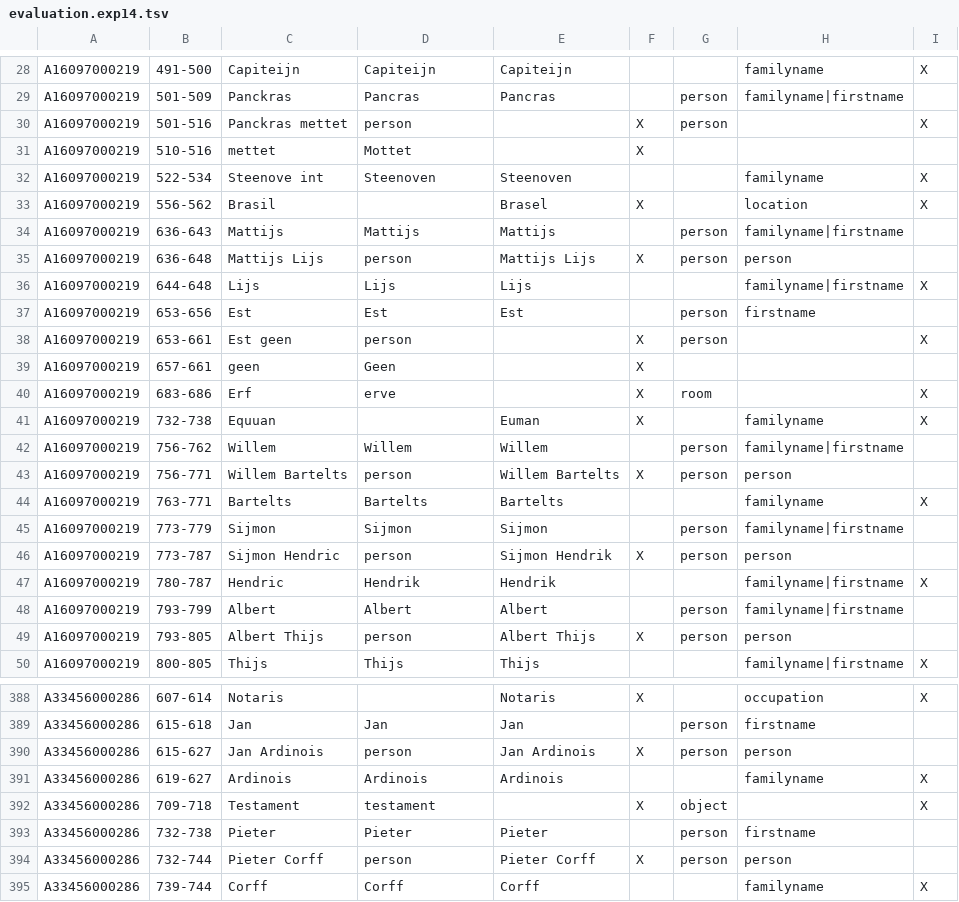
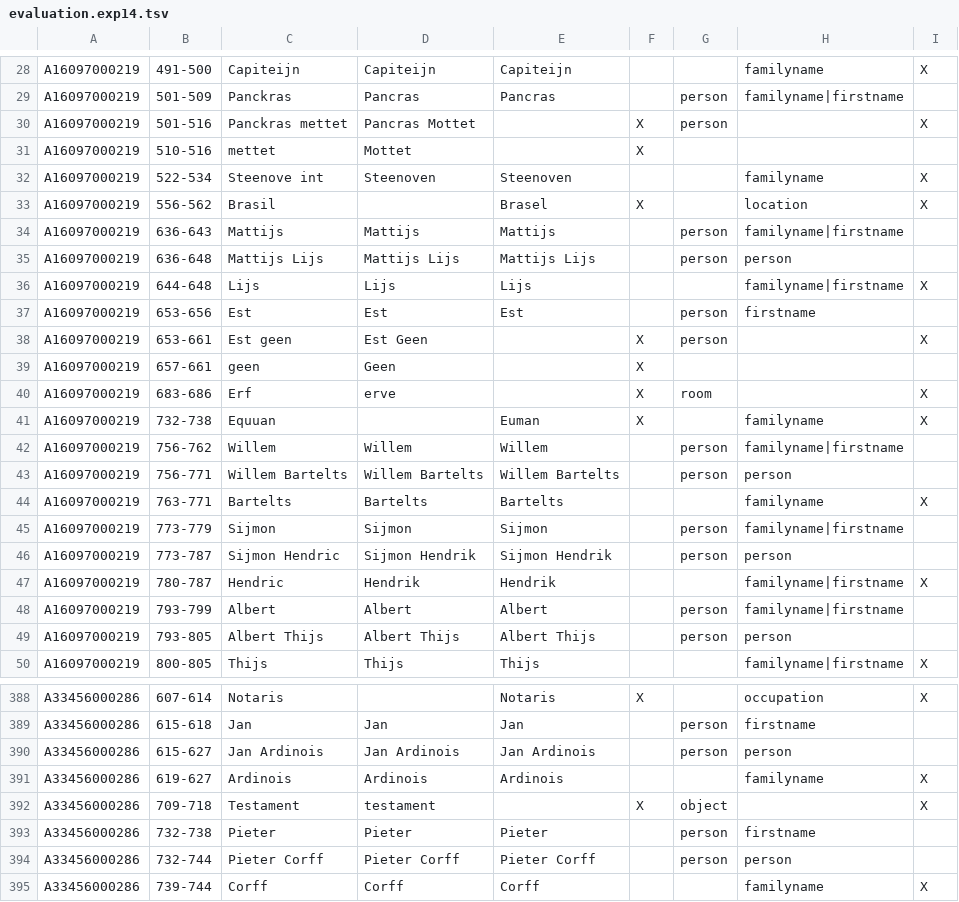
Before and after one commit to knaw-huc/golden-agents-htr, a TSV file: experiments/evaluation.exp14.tsv, drawn as a sheet; only a part is shown, gaps mark what is left out; the diff covers the shown part only.

```diff
--- a/experiments/evaluation.exp14.tsv
+++ b/experiments/evaluation.exp14.tsv
@@ -29,3 +29,3 @@ A16097000219	491-500	Capiteijn	Capiteijn	Capiteijn			familyname	X
 A16097000219	501-509	Panckras	Pancras	Pancras		person	familyname|firstname	
-A16097000219	501-516	Panckras mettet	person		X	person		X
+A16097000219	501-516	Panckras mettet	Pancras Mottet		X	person		X
 A16097000219	510-516	mettet	Mottet		X			
@@ -34,6 +34,6 @@ A16097000219	556-562	Brasil		Brasel	X		location	X
 A16097000219	636-643	Mattijs	Mattijs	Mattijs		person	familyname|firstname	
-A16097000219	636-648	Mattijs Lijs	person	Mattijs Lijs	X	person	person	
+A16097000219	636-648	Mattijs Lijs	Mattijs Lijs	Mattijs Lijs		person	person	
 A16097000219	644-648	Lijs	Lijs	Lijs			familyname|firstname	X
 A16097000219	653-656	Est	Est	Est		person	firstname	
-A16097000219	653-661	Est geen	person		X	person		X
+A16097000219	653-661	Est geen	Est Geen		X	person		X
 A16097000219	657-661	geen	Geen		X			
@@ -42,9 +42,9 @@ A16097000219	732-738	Equuan		Euman	X		familyname	X
 A16097000219	756-762	Willem	Willem	Willem		person	familyname|firstname	
-A16097000219	756-771	Willem Bartelts	person	Willem Bartelts	X	person	person	
+A16097000219	756-771	Willem Bartelts	Willem Bartelts	Willem Bartelts		person	person	
 A16097000219	763-771	Bartelts	Bartelts	Bartelts			familyname	X
 A16097000219	773-779	Sijmon	Sijmon	Sijmon		person	familyname|firstname	
-A16097000219	773-787	Sijmon Hendric	person	Sijmon Hendrik	X	person	person	
+A16097000219	773-787	Sijmon Hendric	Sijmon Hendrik	Sijmon Hendrik		person	person	
 A16097000219	780-787	Hendric	Hendrik	Hendrik			familyname|firstname	X
 A16097000219	793-799	Albert	Albert	Albert		person	familyname|firstname	
-A16097000219	793-805	Albert Thijs	person	Albert Thijs	X	person	person	
+A16097000219	793-805	Albert Thijs	Albert Thijs	Albert Thijs		person	person	
 A16097000219	800-805	Thijs	Thijs	Thijs			familyname|firstname	X
@@ -407,3 +407,3 @@ A33456000286	607-614	Notaris		Notaris	X		occupation	X
 A33456000286	615-618	Jan	Jan	Jan		person	firstname	
-A33456000286	615-627	Jan Ardinois	person	Jan Ardinois	X	person	person	
+A33456000286	615-627	Jan Ardinois	Jan Ardinois	Jan Ardinois		person	person	
 A33456000286	619-627	Ardinois	Ardinois	Ardinois			familyname	X
@@ -411,3 +411,3 @@ A33456000286	709-718	Testament	testament		X	object		X
 A33456000286	732-738	Pieter	Pieter	Pieter		person	firstname	
-A33456000286	732-744	Pieter Corff	person	Pieter Corff	X	person	person	
+A33456000286	732-744	Pieter Corff	Pieter Corff	Pieter Corff		person	person	
 A33456000286	739-744	Corff	Corff	Corff			familyname	X
```
Also changed, not shown: 153 edited cells elsewhere in this file, 2 other files.
